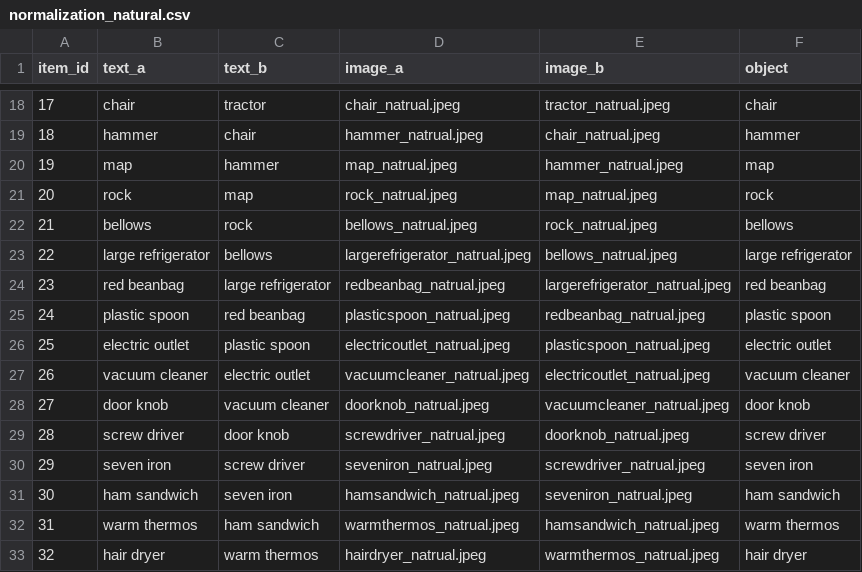
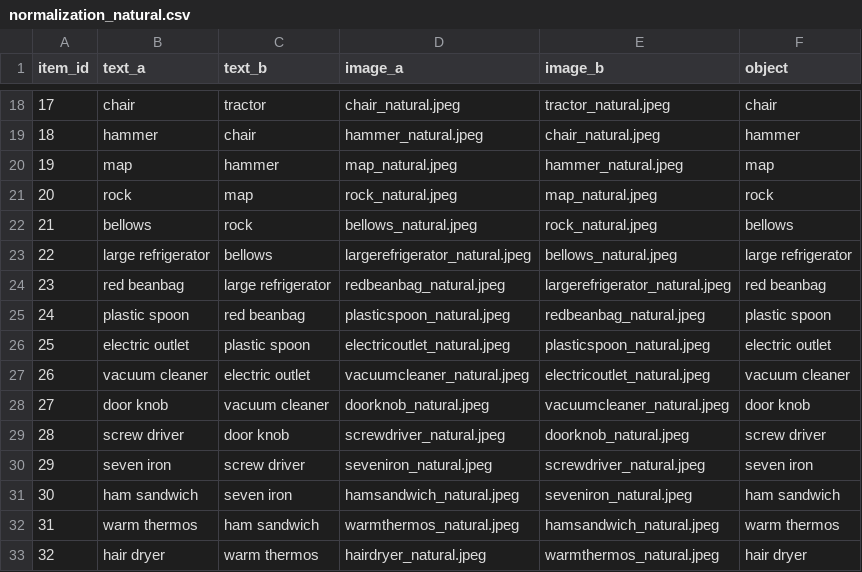
Before and after one commit to KevinBian107/mllm_embodied_simulation, a CSV file: normalization/data/natural/normalization_natural.csv, drawn as a sheet; only a part is shown, gaps mark what is left out; the diff covers the shown part only.

Commit message:
natural tested

```diff
--- a/normalization/data/natural/normalization_natural.csv
+++ b/normalization/data/natural/normalization_natural.csv
@@ -18,16 +18,16 @@ item_id,text_a,text_b,image_a,image_b,object
-17,chair,tractor,chair_natrual.jpeg,tractor_natrual.jpeg,chair
-18,hammer,chair,hammer_natrual.jpeg,chair_natrual.jpeg,hammer
-19,map,hammer,map_natrual.jpeg,hammer_natrual.jpeg,map
-20,rock,map,rock_natrual.jpeg,map_natrual.jpeg,rock
-21,bellows,rock,bellows_natrual.jpeg,rock_natrual.jpeg,bellows
-22,large refrigerator,bellows,largerefrigerator_natrual.jpeg,bellows_natrual.jpeg,large refrigerator
-23,red beanbag,large refrigerator,redbeanbag_natrual.jpeg,largerefrigerator_natrual.jpeg,red beanbag
-24,plastic spoon,red beanbag,plasticspoon_natrual.jpeg,redbeanbag_natrual.jpeg,plastic spoon
-25,electric outlet,plastic spoon,electricoutlet_natrual.jpeg,plasticspoon_natrual.jpeg,electric outlet
-26,vacuum cleaner,electric outlet,vacuumcleaner_natrual.jpeg,electricoutlet_natrual.jpeg,vacuum cleaner
-27,door knob,vacuum cleaner,doorknob_natrual.jpeg,vacuumcleaner_natrual.jpeg,door knob
-28,screw driver,door knob,screwdriver_natrual.jpeg,doorknob_natrual.jpeg,screw driver
-29,seven iron,screw driver,seveniron_natrual.jpeg,screwdriver_natrual.jpeg,seven iron
-30,ham sandwich,seven iron,hamsandwich_natrual.jpeg,seveniron_natrual.jpeg,ham sandwich
-31,warm thermos,ham sandwich,warmthermos_natrual.jpeg,hamsandwich_natrual.jpeg,warm thermos
-32,hair dryer,warm thermos,hairdryer_natrual.jpeg,warmthermos_natrual.jpeg,hair dryer
+17,chair,tractor,chair_natural.jpeg,tractor_natural.jpeg,chair
+18,hammer,chair,hammer_natural.jpeg,chair_natural.jpeg,hammer
+19,map,hammer,map_natural.jpeg,hammer_natural.jpeg,map
+20,rock,map,rock_natural.jpeg,map_natural.jpeg,rock
+21,bellows,rock,bellows_natural.jpeg,rock_natural.jpeg,bellows
+22,large refrigerator,bellows,largerefrigerator_natural.jpeg,bellows_natural.jpeg,large refrigerator
+23,red beanbag,large refrigerator,redbeanbag_natural.jpeg,largerefrigerator_natural.jpeg,red beanbag
+24,plastic spoon,red beanbag,plasticspoon_natural.jpeg,redbeanbag_natural.jpeg,plastic spoon
+25,electric outlet,plastic spoon,electricoutlet_natural.jpeg,plasticspoon_natural.jpeg,electric outlet
+26,vacuum cleaner,electric outlet,vacuumcleaner_natural.jpeg,electricoutlet_natural.jpeg,vacuum cleaner
+27,door knob,vacuum cleaner,doorknob_natural.jpeg,vacuumcleaner_natural.jpeg,door knob
+28,screw driver,door knob,screwdriver_natural.jpeg,doorknob_natural.jpeg,screw driver
+29,seven iron,screw driver,seveniron_natural.jpeg,screwdriver_natural.jpeg,seven iron
+30,ham sandwich,seven iron,hamsandwich_natural.jpeg,seveniron_natural.jpeg,ham sandwich
+31,warm thermos,ham sandwich,warmthermos_natural.jpeg,hamsandwich_natural.jpeg,warm thermos
+32,hair dryer,warm thermos,hairdryer_natural.jpeg,warmthermos_natural.jpeg,hair dryer
```
Also changed, not shown: 76 edited cells elsewhere in this file, 19 other files.
